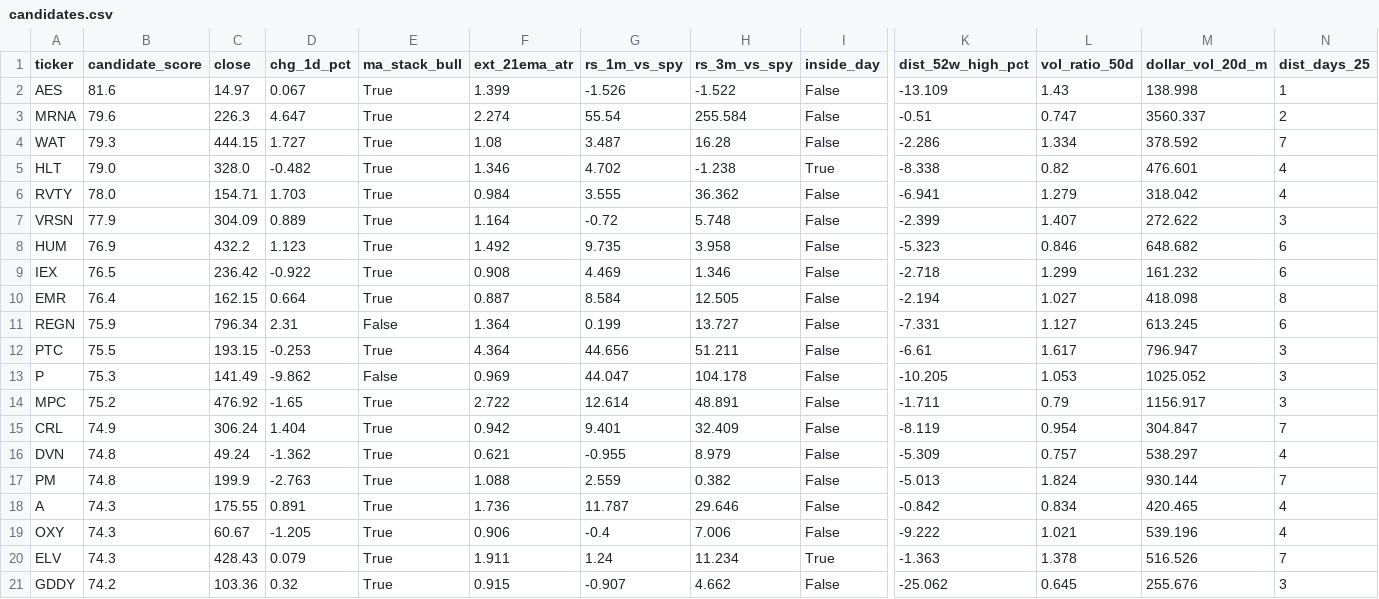
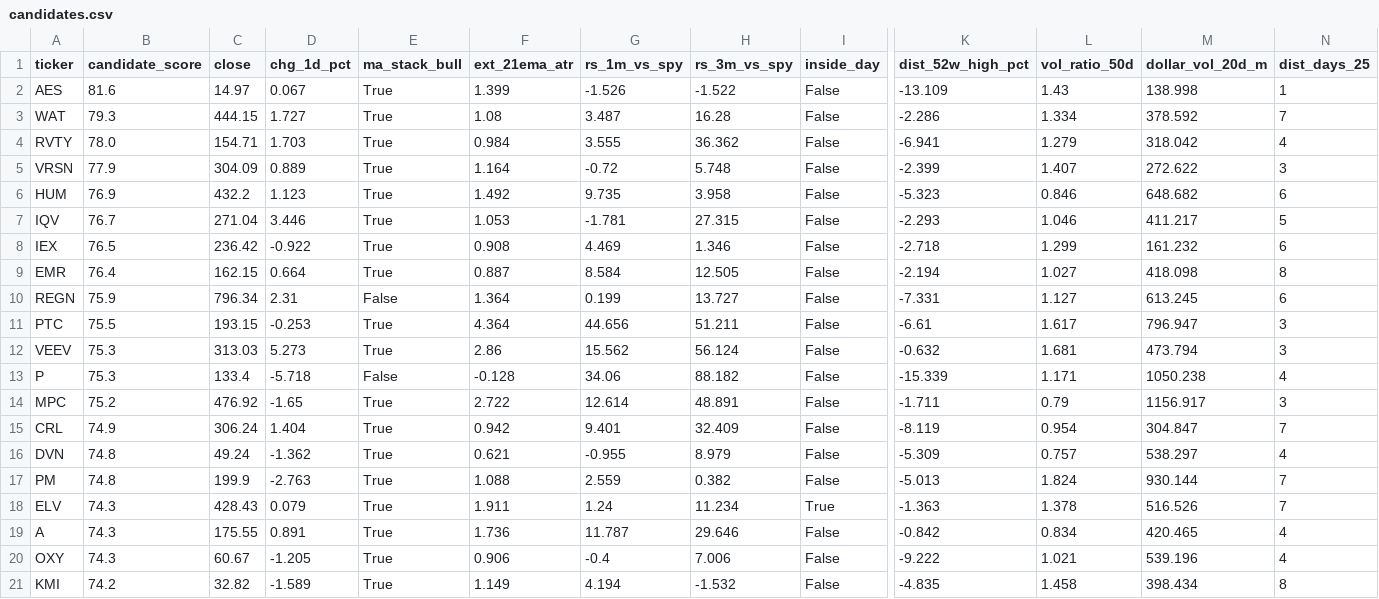
Before and after one commit to demdirch/swing-data, a CSV file: data/candidates.csv, drawn as a sheet; only a part is shown, gaps mark what is left out; removed rows and columns are numbered as before the commit, all else as after; rows hold the shown columns only; the diff names each change by its address in the sheet, - before the commit and + after, or states it on an @@ line.

```diff
--- a/data/candidates.csv
+++ b/data/candidates.csv
-row 3: MRNA | 79.6 | 226.3 | 4.647 | True | 2.274 | 55.54 | 255.584 | False | -0.51 | 0.747 | 3560.337 | 2
-row 5: HLT | 79.0 | 328.0 | -0.482 | True | 1.346 | 4.702 | -1.238 | True | -8.338 | 0.82 | 476.601 | 4
+row 7: IQV | 76.7 | 271.04 | 3.446 | True | 1.053 | -1.781 | 27.315 | False | -2.293 | 1.046 | 411.217 | 5
+row 12: VEEV | 75.3 | 313.03 | 5.273 | True | 2.86 | 15.562 | 56.124 | False | -0.632 | 1.681 | 473.794 | 3
-C13 (close): 141.49
+C13 (close): 133.4
-D13 (chg_1d_pct): -9.862
+D13 (chg_1d_pct): -5.718
-F13 (ext_21ema_atr): 0.969
+F13 (ext_21ema_atr): -0.128
-G13 (rs_1m_vs_spy): 44.047
+G13 (rs_1m_vs_spy): 34.06
-H13 (rs_3m_vs_spy): 104.178
+H13 (rs_3m_vs_spy): 88.182
-K13 (dist_52w_high_pct): -10.205
+K13 (dist_52w_high_pct): -15.339
-L13 (vol_ratio_50d): 1.053
+L13 (vol_ratio_50d): 1.171
-M13 (dollar_vol_20d_m): 1025.052
+M13 (dollar_vol_20d_m): 1050.238
-N13 (dist_days_25): 3
+N13 (dist_days_25): 4
@@ row 20 moved to row 18: ELV @@
-row 21: GDDY | 74.2 | 103.36 | 0.32 | True | 0.915 | -0.907 | 4.662 | False | -25.062 | 0.645 | 255.676 | 3
+row 21: KMI | 74.2 | 32.82 | -1.589 | True | 1.149 | 4.194 | -1.532 | False | -4.835 | 1.458 | 398.434 | 8
```
Also changed, not shown: data/summary.csv, data/summary_4h.csv, 4 other files.
